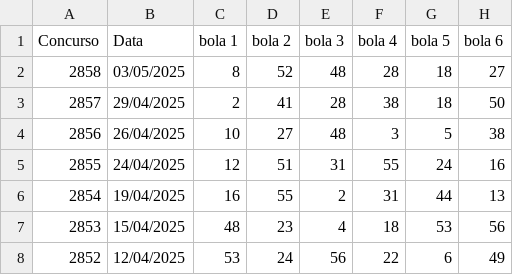
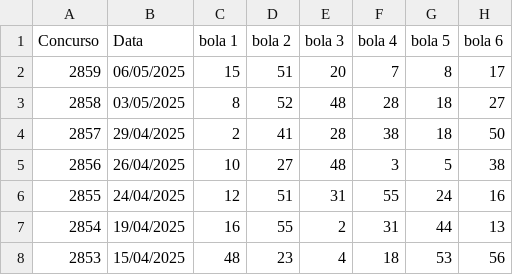
Before and after one commit to EPasini1/ProjetosPython, a CSV file: NovoGeradorMegasena/mega_sena.csv, drawn as a sheet; only a part is shown; the shorter side is filled out with more unchanged rows.

Commit message:
Update mega_sena.csv with new lottery results for Concurso 2859

```diff
--- a/NovoGeradorMegasena/mega_sena.csv
+++ b/NovoGeradorMegasena/mega_sena.csv
@@ -1,2 +1,3 @@
 Concurso;Data;bola 1;bola 2;bola 3;bola 4;bola 5;bola 6
+2859;06/05/2025;15;51;20;7;8;17
 2858;03/05/2025;8;52;48;28;18;27
```
